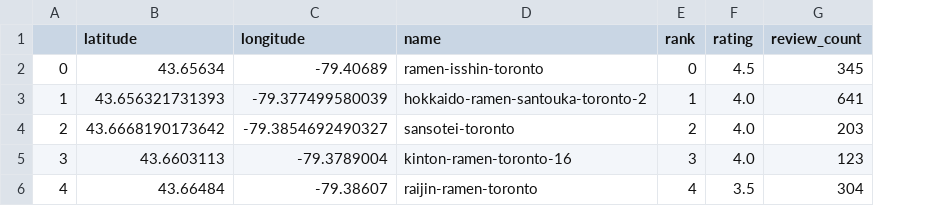
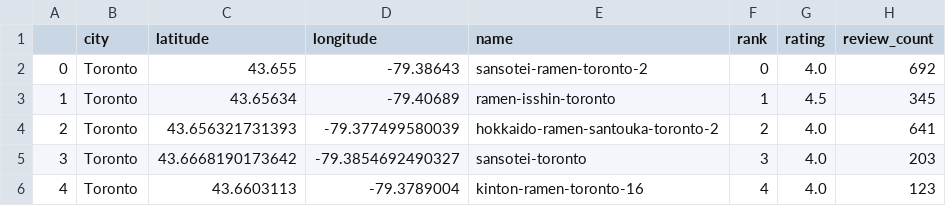
Before and after one commit to topspinj/yelp-fusion, a CSV file: fusion/python/restos/toronto_ramen.csv, drawn as a sheet; removed rows and columns are numbered as before the commit, all else as after; the diff names each change by its address in the sheet, - before the commit and + after, or states it on an @@ line.

```diff
--- a/fusion/python/restos/toronto_ramen.csv
+++ b/fusion/python/restos/toronto_ramen.csv
+column B (city), rows 3-6: all Toronto
+row 2: 0 | Toronto | 43.655 | -79.38643 | sansotei-ramen-toronto-2 | 0 | 4.0 | 692
@@ column A renumbered between rows 3 and 6 @@
-F3 (rank): 0
+F3 (rank): 1
-F4 (rank): 1
+F4 (rank): 2
-F5 (rank): 2
+F5 (rank): 3
-F6 (rank): 3
+F6 (rank): 4
-row 6: 4 | 43.66484 | -79.38607 | raijin-ramen-toronto | 4 | 3.5 | 304
```
Also changed, not shown: fusion/python/restos/los_angeles_pho.csv, fusion/python/restos/los_angeles_ramen.csv, 5 other files.
